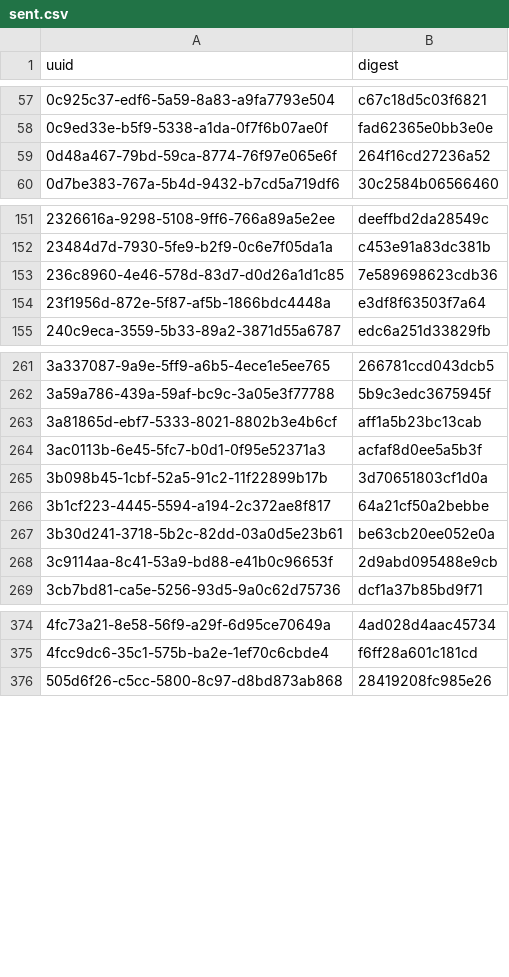
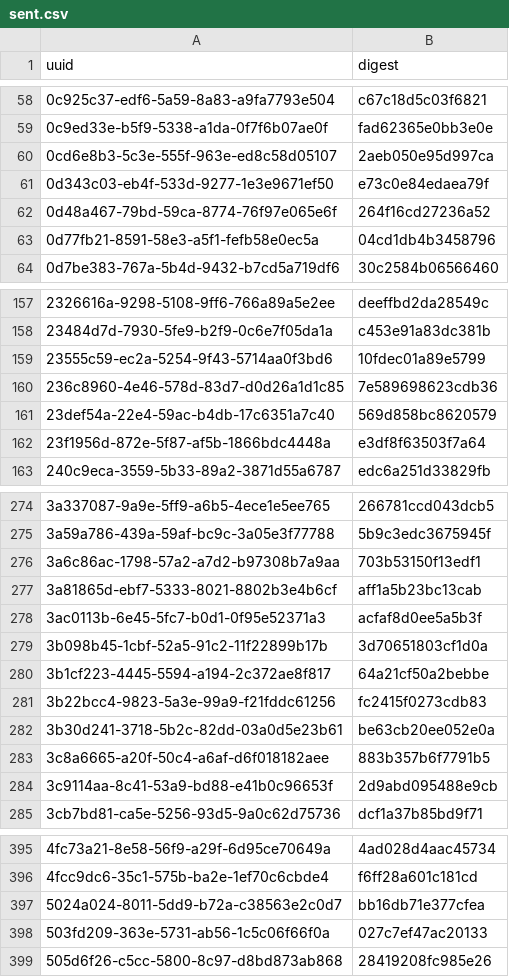
Before and after one commit to meSingh/polinrider-scanner, a CSV file: posthog/sent.csv, drawn as a sheet; only a part is shown, gaps mark what is left out; the diff covers the shown part only; the diff names each change by its address in the sheet, - before the commit and + after, or states it on an @@ line.

```diff
--- a/posthog/sent.csv
+++ b/posthog/sent.csv
+row 60: 0cd6e8b3-5c3e-555f-963e-ed8c58d05107 | 2aeb050e95d997ca
+row 61: 0d343c03-eb4f-533d-9277-1e3e9671ef50 | e73c0e84edaea79f
+row 63: 0d77fb21-8591-58e3-a5f1-fefb58e0ec5a | 04cd1db4b3458796
+row 159: 23555c59-ec2a-5254-9f43-5714aa0f3bd6 | 10fdec01a89e5799
+row 161: 23def54a-22e4-59ac-b4db-17c6351a7c40 | 569d858bc8620579
+row 276: 3a6c86ac-1798-57a2-a7d2-b97308b7a9aa | 703b53150f13edf1
+row 281: 3b22bcc4-9823-5a3e-99a9-f21fddc61256 | fc2415f0273cdb83
+row 283: 3c8a6665-a20f-50c4-a6af-d6f018182aee | 883b357b6f7791b5
+row 397: 5024a024-8011-5dd9-b72a-c38563e2c0d7 | bb16db71e377cfea
+row 398: 503fd209-363e-5731-ab56-1c5c06f66f0a | 027c7ef47ac20133
```
Also changed, not shown: 35 added rows elsewhere in this file.
